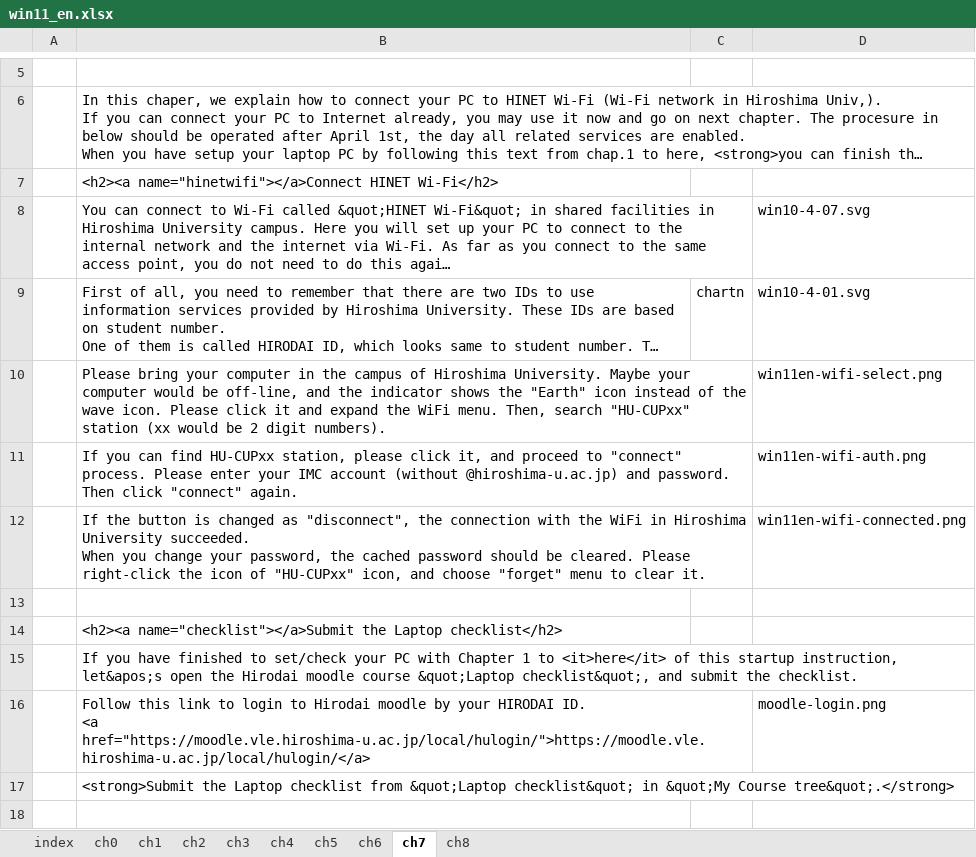
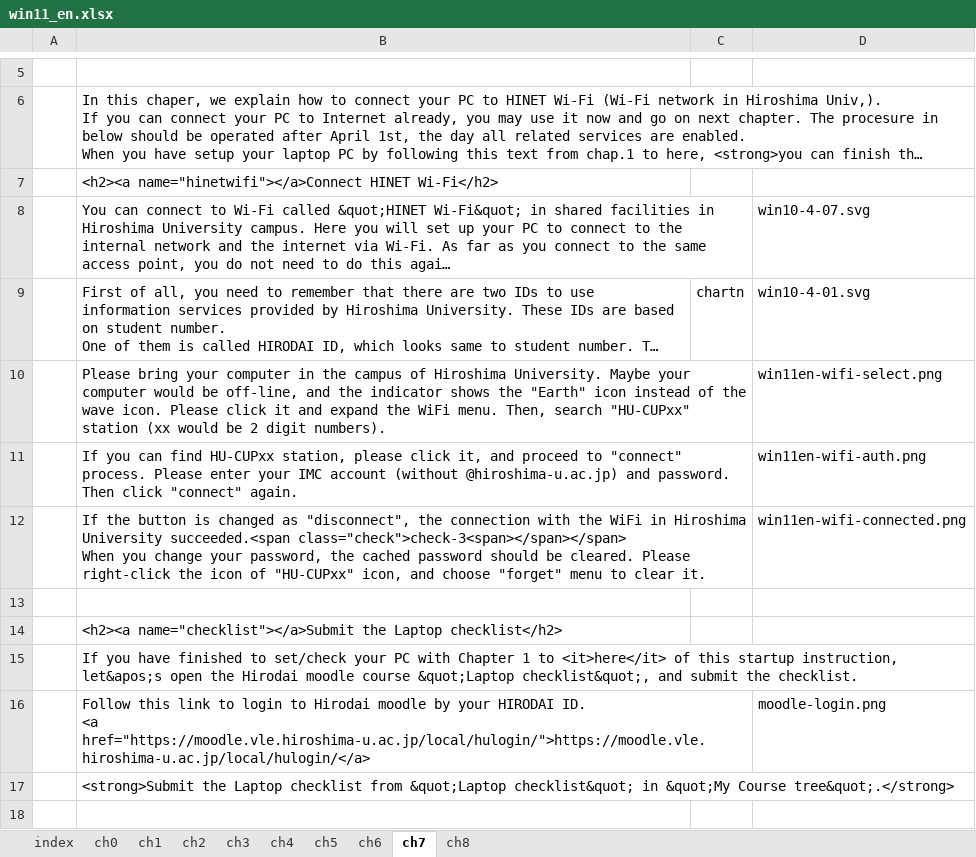
Before and after one commit to gnutar/fresta, an Excel workbook: win11_en.xlsx, sheet ch7, drawn as a sheet; only a part is shown, gaps mark what is left out; long unchanged cells end in …; values as stored, in another font and other column widths than the file's, no borders; ↵ is a line break in a cell; the diff names each change by its address in the sheet, - before the commit and + after, or states it on an @@ line.

Commit message:
fix checklist numbers win10en/11en

```diff
--- a/win11_en.xlsx (sheet ch7)
+++ b/win11_en.xlsx (sheet ch7)
-B12: …Hiroshima University succeeded. ↵ When you…
+B12: …Hiroshima University succeeded.<span class="check">check-3<span></span></span> ↵ When you…
```
Also changed, not shown: sheet ch5, sheet ch3, sheet ch6, sheet ch4, win10.xlsx, win10_en.xlsx.
